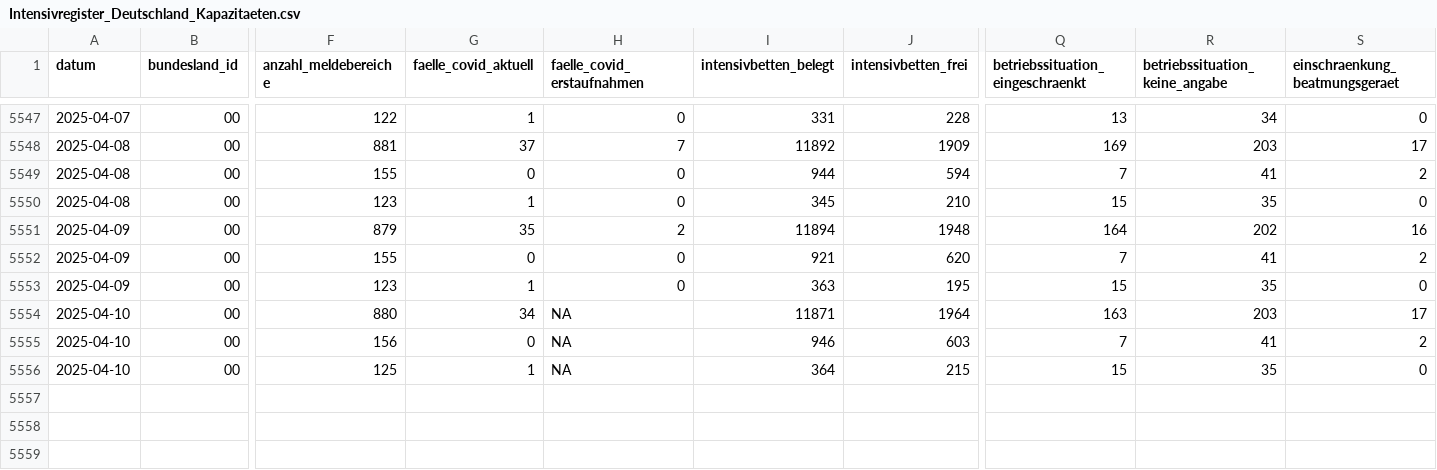
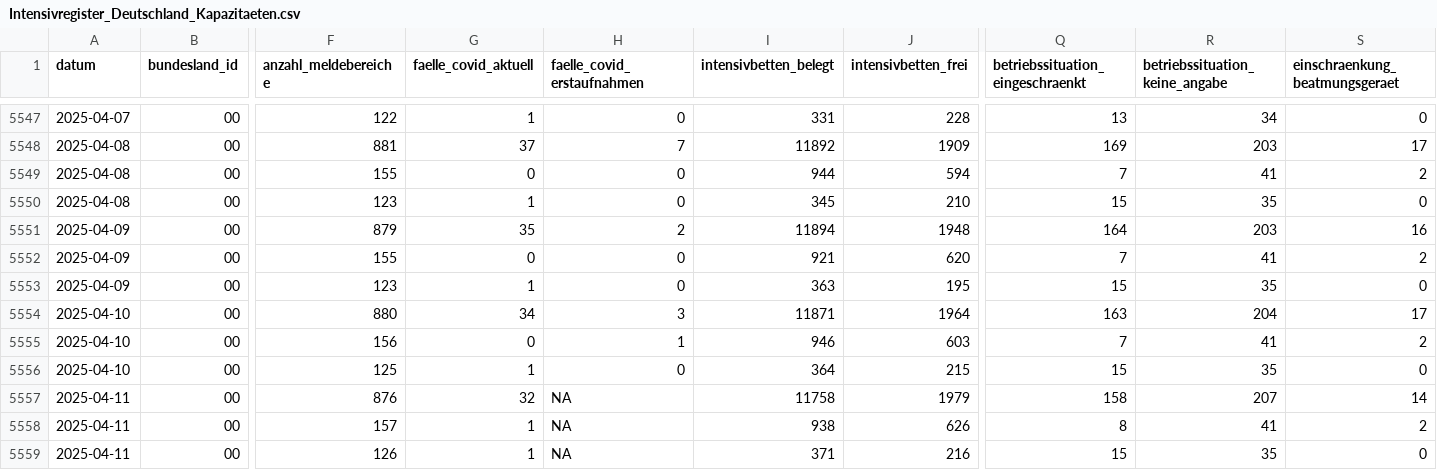
Before and after one commit to robert-koch-institut/Intensivkapazitaeten_und_COVID-19-Intensivbettenbelegung_in_Deutschland, a CSV file: Intensivregister_Deutschland_Kapazitaeten.csv, drawn as a sheet; only a part is shown, gaps mark what is left out; rows hold the shown columns only; the diff names each change by its address in the sheet, - before the commit and + after, or states it on an @@ line.

```diff
--- a/Intensivregister_Deutschland_Kapazitaeten.csv
+++ b/Intensivregister_Deutschland_Kapazitaeten.csv
-R5551 (betriebssituation_keine_angabe): 202
+R5551 (betriebssituation_keine_angabe): 203
-H5554 (faelle_covid_erstaufnahmen): NA
+H5554 (faelle_covid_erstaufnahmen): 3
-R5554 (betriebssituation_keine_angabe): 203
+R5554 (betriebssituation_keine_angabe): 204
-H5555 (faelle_covid_erstaufnahmen): NA
+H5555 (faelle_covid_erstaufnahmen): 1
-H5556 (faelle_covid_erstaufnahmen): NA
+H5556 (faelle_covid_erstaufnahmen): 0
+row 5557: 2025-04-11 | 00 | 876 | 32 | NA | 11758 | 1979 | 158 | 207 | 14
+row 5558: 2025-04-11 | 00 | 157 | 1 | NA | 938 | 626 | 8 | 41 | 2
+row 5559: 2025-04-11 | 00 | 126 | 1 | NA | 371 | 216 | 15 | 35 | 0
```
Also changed, not shown: Intensivregister_Deutschland_Altersgruppen.csv, 8 other files.
